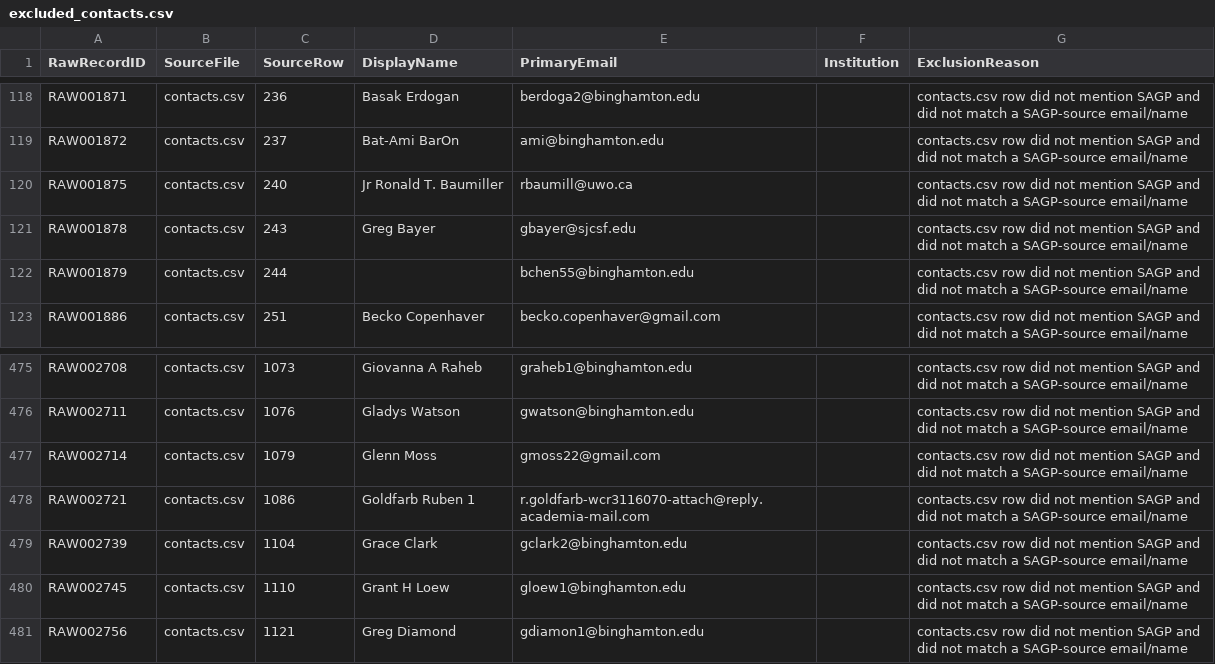
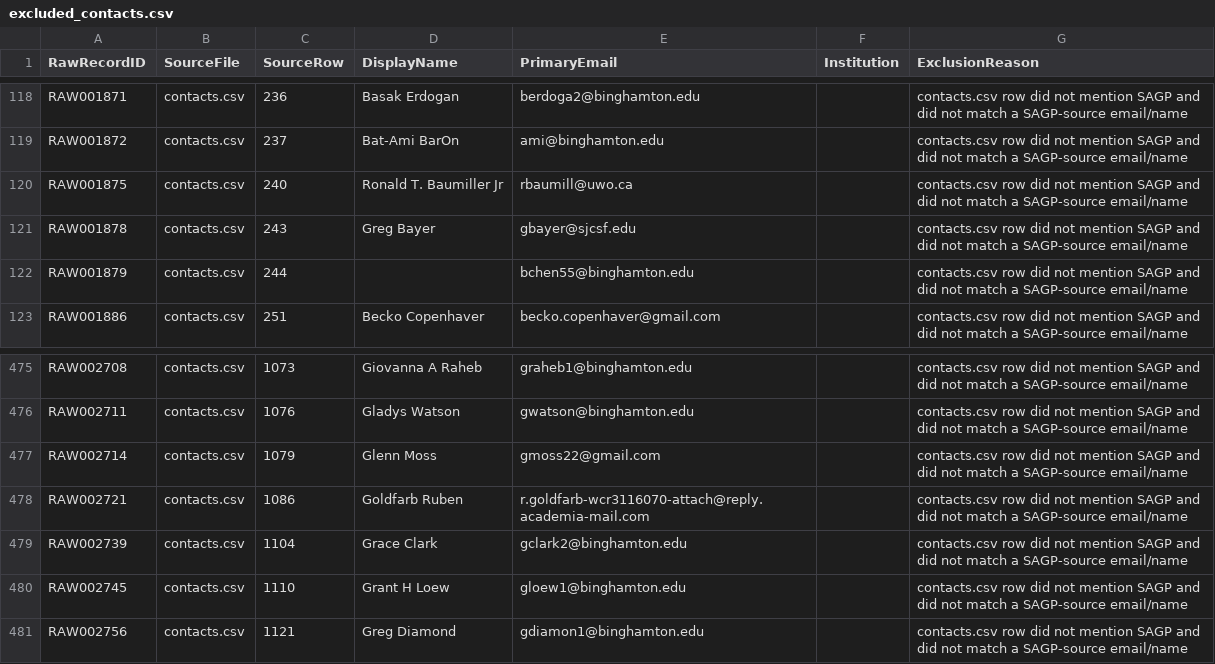
Before and after one commit to brash99/sagp_member_db, a CSV file: output/excluded_contacts.csv, drawn as a sheet; only a part is shown, gaps mark what is left out.

```diff
--- a/output/excluded_contacts.csv
+++ b/output/excluded_contacts.csv
@@ -119,3 +119,3 @@ RAW001871,contacts.csv,236,Basak Erdogan,berdoga2@binghamton.edu,,contacts.csv r
 RAW001872,contacts.csv,237,Bat-Ami BarOn,ami@binghamton.edu,,contacts.csv row did not mention SAGP and did not match a SAGP-source email/name
-RAW001875,contacts.csv,240,Jr Ronald T. Baumiller,rbaumill@uwo.ca,,contacts.csv row did not mention SAGP and did not match a SAGP-source email/name
+RAW001875,contacts.csv,240,Ronald T. Baumiller Jr,rbaumill@uwo.ca,,contacts.csv row did not mention SAGP and did not match a SAGP-source email/name
 RAW001878,contacts.csv,243,Greg Bayer,gbayer@sjcsf.edu,,contacts.csv row did not mention SAGP and did not match a SAGP-source email/name
@@ -477,3 +477,3 @@ RAW002711,contacts.csv,1076,Gladys Watson,gwatson@binghamton.edu,,contacts.csv r
 RAW002714,contacts.csv,1079,Glenn Moss,gmoss22@gmail.com,,contacts.csv row did not mention SAGP and did not match a SAGP-source email/name
-RAW002721,contacts.csv,1086,Goldfarb Ruben 1,r.goldfarb-wcr3116070-attach@reply.academia-mail.com,,contacts.csv row did not mention SAGP and did not match a SAGP-source email/name
+RAW002721,contacts.csv,1086,Goldfarb Ruben,r.goldfarb-wcr3116070-attach@reply.academia-mail.com,,contacts.csv row did not mention SAGP and did not match a SAGP-source email/name
 RAW002739,contacts.csv,1104,Grace Clark,gclark2@binghamton.edu,,contacts.csv row did not mention SAGP and did not match a SAGP-source email/name
```
Also changed, not shown: output/code_summary.csv, output/raw_normalized.csv, 10 other files.
